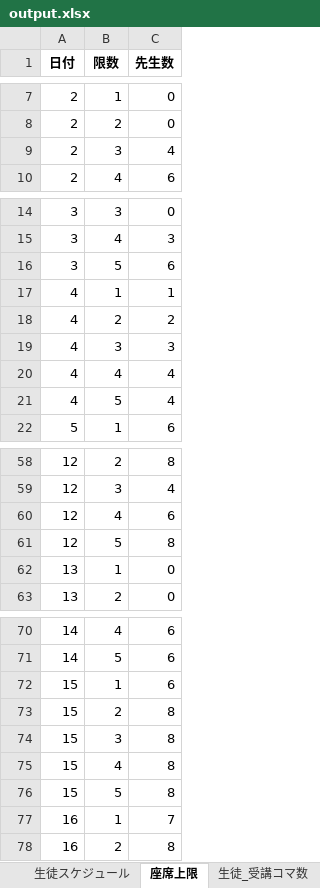
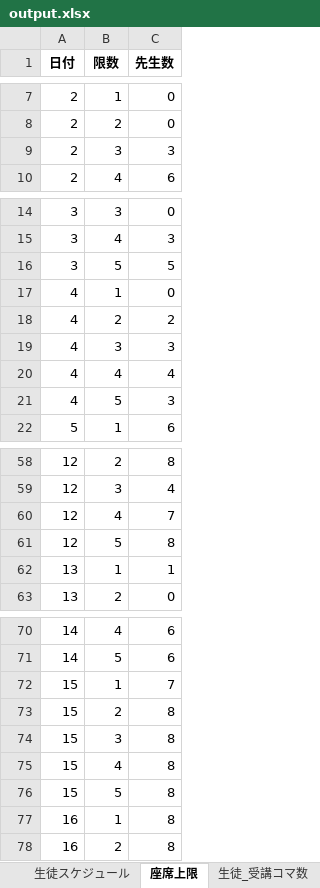
Before and after one commit to shu-ozawa/scheduling_app, an Excel workbook: 1_スケジュール実行/output/output.xlsx, sheet 座席上限, drawn as a sheet; only a part is shown, gaps mark what is left out; values as stored, in another font and other column widths than the file's, no borders; the diff covers the shown part only; the diff names each change by its address in the sheet, - before the commit and + after, or states it on an @@ line.

```diff
--- a/1_スケジュール実行/output/output.xlsx (sheet 座席上限)
+++ b/1_スケジュール実行/output/output.xlsx (sheet 座席上限)
-C9 (先生数): 4
+C9 (先生数): 3
-C16 (先生数): 6
+C16 (先生数): 5
-C17 (先生数): 1
+C17 (先生数): 0
-C21 (先生数): 4
+C21 (先生数): 3
-C60 (先生数): 6
+C60 (先生数): 7
-C62 (先生数): 0
+C62 (先生数): 1
-C72 (先生数): 6
+C72 (先生数): 7
-C77 (先生数): 7
+C77 (先生数): 8
```
Also changed, not shown: 1 edited cell elsewhere in this sheet, sheet 生徒_受講コマ数, sheet 全体スケジュール, sheet 先生スケジュール, sheet 生徒スケジュール, 1_スケジュール実行/input/input.xlsx, 8 other files.
